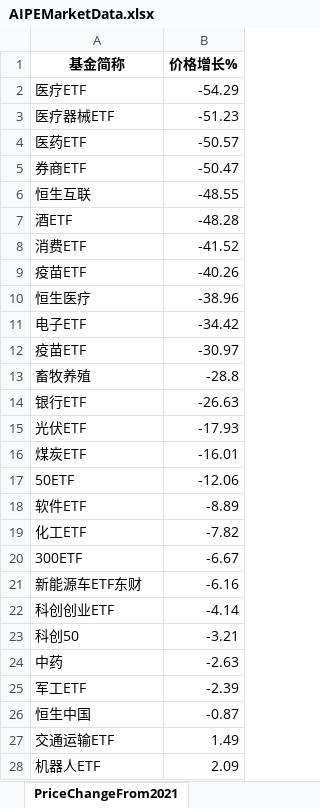
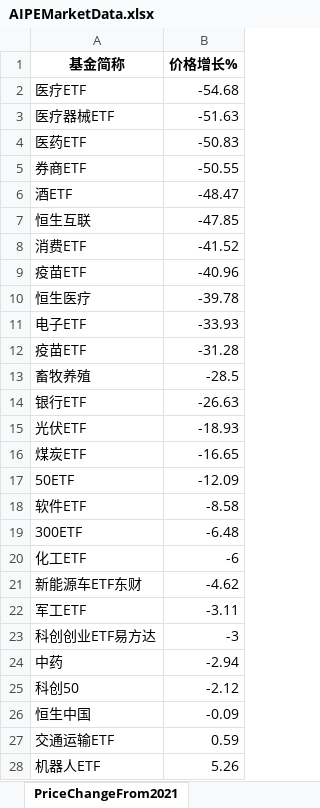
Before and after one commit to digital-era/AIPEMarketData, an Excel workbook: data/AIPEMarketData.xlsx, sheet PriceChangeFrom2021, drawn as a sheet; only a part is shown; values as stored, in another font and other column widths than the file's, no borders; removed rows and columns are numbered as before the commit, all else as after; the diff covers the shown part only; the diff names each change by its address in the sheet, - before the commit and + after, or states it on an @@ line.

```diff
--- a/data/AIPEMarketData.xlsx (sheet PriceChangeFrom2021)
+++ b/data/AIPEMarketData.xlsx (sheet PriceChangeFrom2021)
-B2 (价格增长%): -54.29
+B2 (价格增长%): -54.68
-B3 (价格增长%): -51.23
+B3 (价格增长%): -51.63
-B4 (价格增长%): -50.57
+B4 (价格增长%): -50.83
-B5 (价格增长%): -50.47
+B5 (价格增长%): -50.55
-row 6: 恒生互联 | -48.55
-B6 (价格增长%): -48.28
+B6 (价格增长%): -48.47
+row 7: 恒生互联 | -47.85
-B9 (价格增长%): -40.26
+B9 (价格增长%): -40.96
-B10 (价格增长%): -38.96
+B10 (价格增长%): -39.78
-B11 (价格增长%): -34.42
+B11 (价格增长%): -33.93
-B12 (价格增长%): -30.97
+B12 (价格增长%): -31.28
-B13 (价格增长%): -28.8
+B13 (价格增长%): -28.5
-B15 (价格增长%): -17.93
+B15 (价格增长%): -18.93
-B16 (价格增长%): -16.01
+B16 (价格增长%): -16.65
-B17 (价格增长%): -12.06
+B17 (价格增长%): -12.09
-B18 (价格增长%): -8.89
+B18 (价格增长%): -8.58
-row 19: 化工ETF | -7.82
-B19 (价格增长%): -6.67
+B19 (价格增长%): -6.48
+row 20: 化工ETF | -6
-B21 (价格增长%): -6.16
+B21 (价格增长%): -4.62
-row 22: 科创创业ETF | -4.14
-row 23: 科创50 | -3.21
-row 24: 中药 | -2.63
-B22 (价格增长%): -2.39
+B22 (价格增长%): -3.11
+row 23: 科创创业ETF易方达 | -3
+row 24: 中药 | -2.94
+row 25: 科创50 | -2.12
-B26 (价格增长%): -0.87
+B26 (价格增长%): -0.09
-B27 (价格增长%): 1.49
+B27 (价格增长%): 0.59
-B28 (价格增长%): 2.09
+B28 (价格增长%): 5.26
```
Also changed, not shown: 4 added rows, 4 removed rows and 29 edited cells elsewhere in this sheet, sheet DistributeHotIndustry, sheet PriceThisYearChange, sheet ShareThisYearChange, sheet TopStockIn5DaysMainFund, sheet TopStockInTopPotScore, sheet ShareChangeFrom2021, 7 more sheets, 15 other files.
